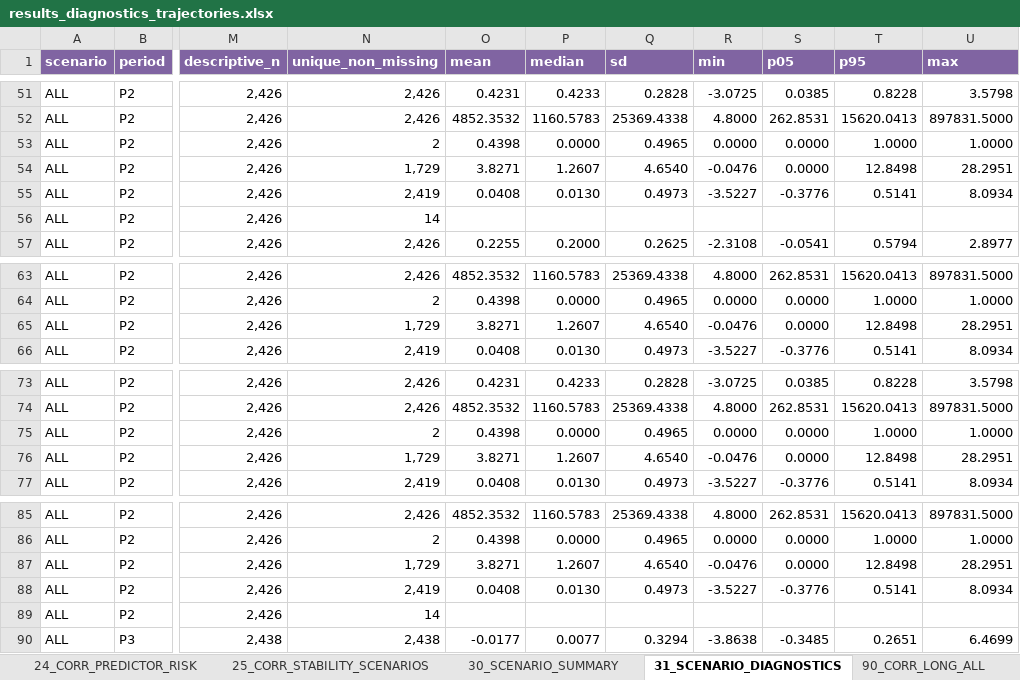
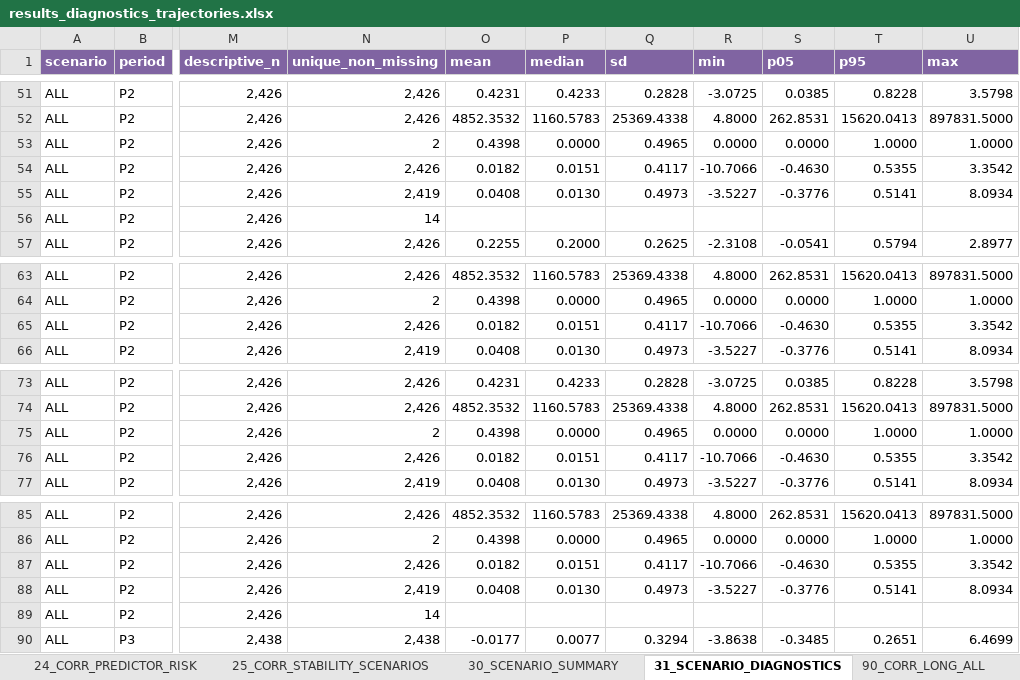
Before and after one commit to Papiwcio/GRIP, an Excel workbook: 2026 New/results_diagnostics_trajectories.xlsx, sheet 31_SCENARIO_DIAGNOSTICS, drawn as a sheet; only a part is shown, gaps mark what is left out; values as stored, in another font and other column widths than the file's, no borders; the diff covers the shown part only; the diff names each change by its address in the sheet, - before the commit and + after, or states it on an @@ line.

Commit message:
Mean-centre interactions on estimation samples and verify OLS equivalence

```diff
--- a/2026 New/results_diagnostics_trajectories.xlsx (sheet 31_SCENARIO_DIAGNOSTICS)
+++ b/2026 New/results_diagnostics_trajectories.xlsx (sheet 31_SCENARIO_DIAGNOSTICS)
-N54 (unique_non_missing): 1,729
+N54 (unique_non_missing): 2,426
-O54 (mean): 3.8271
+O54 (mean): 0.0182
-P54 (median): 1.2607
+P54 (median): 0.0151
-Q54 (sd): 4.6540
+Q54 (sd): 0.4117
-R54 (min): -0.0476
+R54 (min): -10.7066
-S54 (p05): 0.0000
+S54 (p05): -0.4630
-T54 (p95): 12.8498
+T54 (p95): 0.5355
-U54 (max): 28.2951
+U54 (max): 3.3542
-N65 (unique_non_missing): 1,729
+N65 (unique_non_missing): 2,426
-O65 (mean): 3.8271
+O65 (mean): 0.0182
-P65 (median): 1.2607
+P65 (median): 0.0151
-Q65 (sd): 4.6540
+Q65 (sd): 0.4117
-R65 (min): -0.0476
+R65 (min): -10.7066
-S65 (p05): 0.0000
+S65 (p05): -0.4630
-T65 (p95): 12.8498
+T65 (p95): 0.5355
-U65 (max): 28.2951
+U65 (max): 3.3542
-N76 (unique_non_missing): 1,729
+N76 (unique_non_missing): 2,426
-O76 (mean): 3.8271
+O76 (mean): 0.0182
-P76 (median): 1.2607
+P76 (median): 0.0151
-Q76 (sd): 4.6540
+Q76 (sd): 0.4117
-R76 (min): -0.0476
+R76 (min): -10.7066
-S76 (p05): 0.0000
+S76 (p05): -0.4630
-T76 (p95): 12.8498
+T76 (p95): 0.5355
-U76 (max): 28.2951
+U76 (max): 3.3542
-N87 (unique_non_missing): 1,729
+N87 (unique_non_missing): 2,426
-O87 (mean): 3.8271
+O87 (mean): 0.0182
-P87 (median): 1.2607
+P87 (median): 0.0151
-Q87 (sd): 4.6540
+Q87 (sd): 0.4117
-R87 (min): -0.0476
+R87 (min): -10.7066
-S87 (p05): 0.0000
+S87 (p05): -0.4630
-T87 (p95): 12.8498
+T87 (p95): 0.5355
-U87 (max): 28.2951
+U87 (max): 3.3542
```
Also changed, not shown: 480 edited cells elsewhere in this sheet, sheet 00_README_STRUCTURE, 2026 New/Results_severe_P1_decline_analysis.xlsx, 2026 New/results_ols_scenarios.xlsx, 16 other files.
